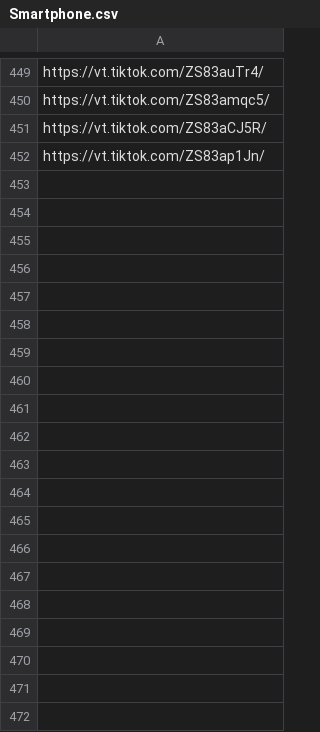
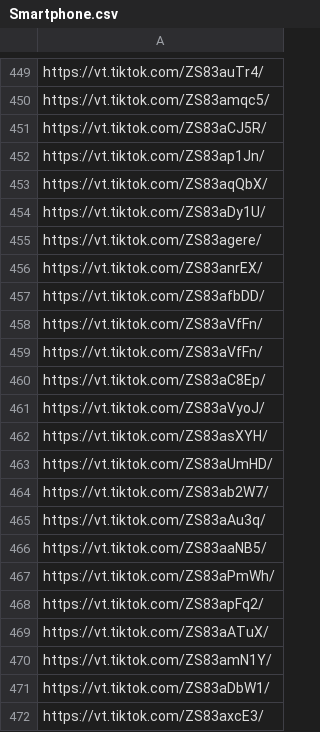
Before and after one commit to alfianpr/tiktokshop-scraper, a CSV file: url/Smartphone.csv, drawn as a sheet; only a part is shown, gaps mark what is left out; the diff covers the shown part only; the diff names each change by its address in the sheet, - before the commit and + after, or states it on an @@ line.

```diff
--- a/url/Smartphone.csv
+++ b/url/Smartphone.csv
+row 453: https://vt.tiktok.com/ZS83aqQbX/
+row 454: https://vt.tiktok.com/ZS83aDy1U/
+row 455: https://vt.tiktok.com/ZS83agere/
+row 456: https://vt.tiktok.com/ZS83anrEX/
+row 457: https://vt.tiktok.com/ZS83afbDD/
+row 458: https://vt.tiktok.com/ZS83aVfFn/
+row 459: https://vt.tiktok.com/ZS83aVfFn/
+row 460: https://vt.tiktok.com/ZS83aC8Ep/
+row 461: https://vt.tiktok.com/ZS83aVyoJ/
+row 462: https://vt.tiktok.com/ZS83asXYH/
+row 463: https://vt.tiktok.com/ZS83aUmHD/
+row 464: https://vt.tiktok.com/ZS83ab2W7/
+row 465: https://vt.tiktok.com/ZS83aAu3q/
+row 466: https://vt.tiktok.com/ZS83aaNB5/
+row 467: https://vt.tiktok.com/ZS83aPmWh/
+row 468: https://vt.tiktok.com/ZS83apFq2/
+row 469: https://vt.tiktok.com/ZS83aATuX/
+row 470: https://vt.tiktok.com/ZS83amN1Y/
+row 471: https://vt.tiktok.com/ZS83aDbW1/
+row 472: https://vt.tiktok.com/ZS83axcE3/
```
Also changed, not shown: 96 added rows elsewhere in this file, 2 other files.
